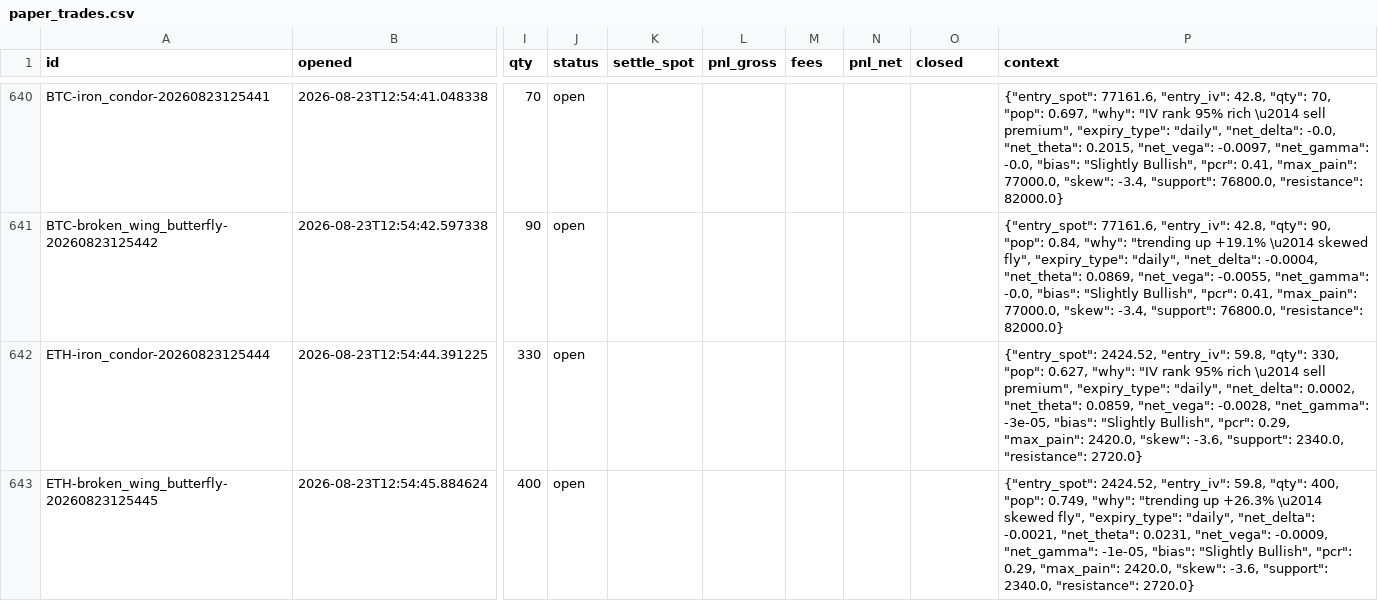
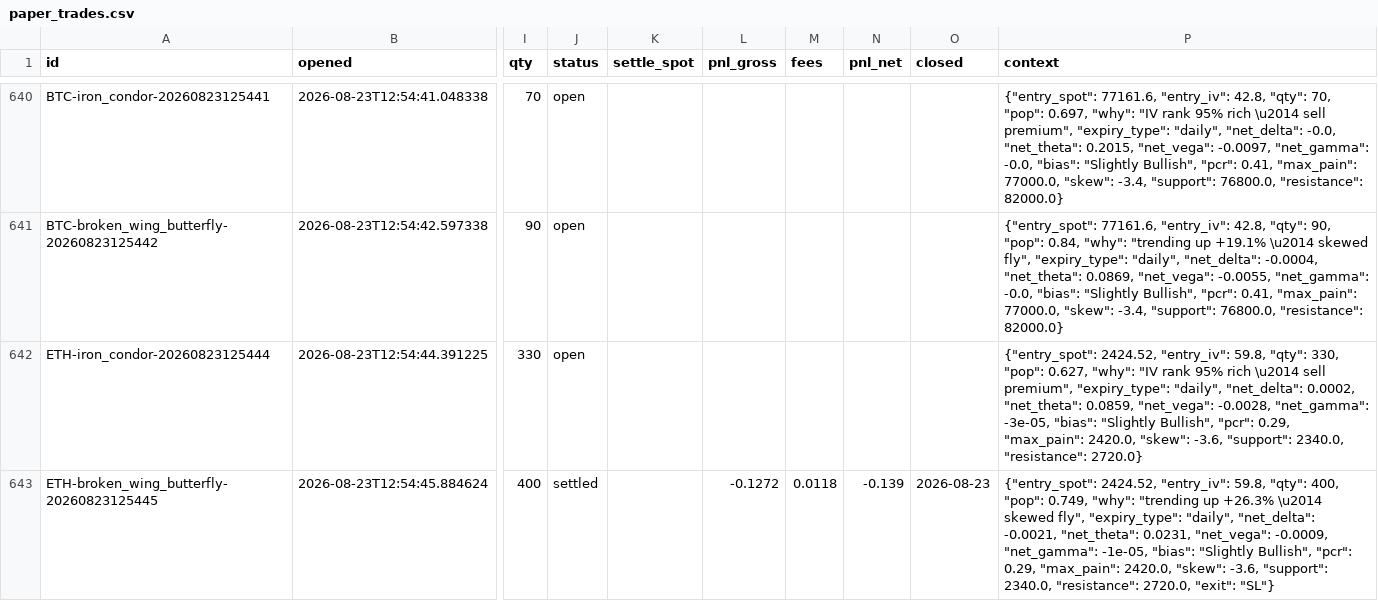
Before and after one commit to Ayushtambi2011/deltahedge-bot, a CSV file: data/paper_trades.csv, drawn as a sheet; only a part is shown, gaps mark what is left out; the diff names each change by its address in the sheet, - before the commit and + after, or states it on an @@ line.

```diff
--- a/data/paper_trades.csv
+++ b/data/paper_trades.csv
-J643 (status): open
+J643 (status): settled
-L643 (pnl_gross): (empty)
+L643 (pnl_gross): -0.1272
-M643 (fees): (empty)
+M643 (fees): 0.0118
-N643 (pnl_net): (empty)
+N643 (pnl_net): -0.139
-O643 (closed): (empty)
+O643 (closed): 2026-08-23
-P643 (context): …2340.0, "resistance": 2720.0}
+P643 (context): …2340.0, "resistance": 2720.0, "exit": "SL"}
```
Also changed, not shown: 1 other file.
